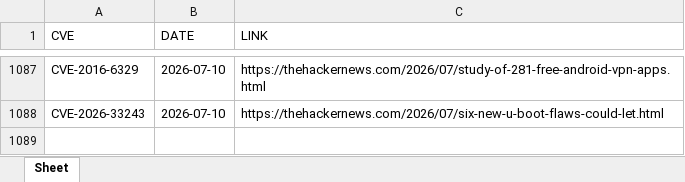
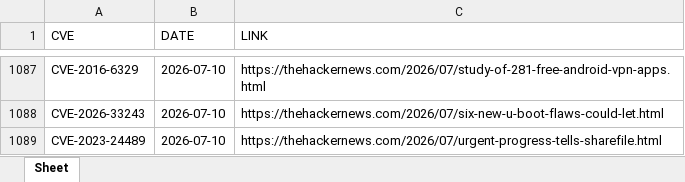
Before and after one commit to thanujbtech-lgtm/hackernews_cve, an Excel workbook: data.xlsx, sheet Sheet, drawn as a sheet; only a part is shown, gaps mark what is left out; values as stored, in another font and other column widths than the file's, no borders; the diff names each change by its address in the sheet, - before the commit and + after, or states it on an @@ line.

```diff
--- a/data.xlsx (sheet Sheet)
+++ b/data.xlsx (sheet Sheet)
+row 1089: CVE-2023-24489 | 2026-07-10 | https://thehackernews.com/2026/07/urgent-progress-tells-sharefile.html
```
